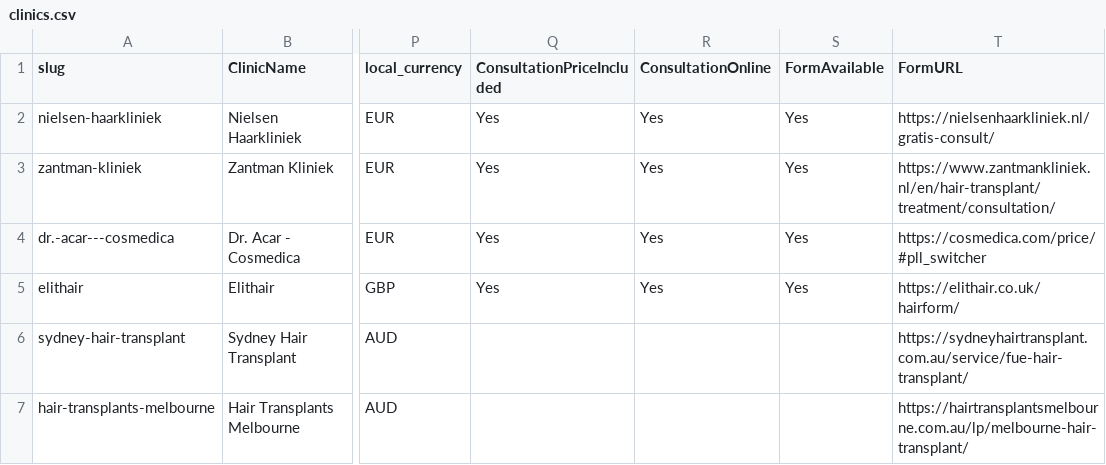
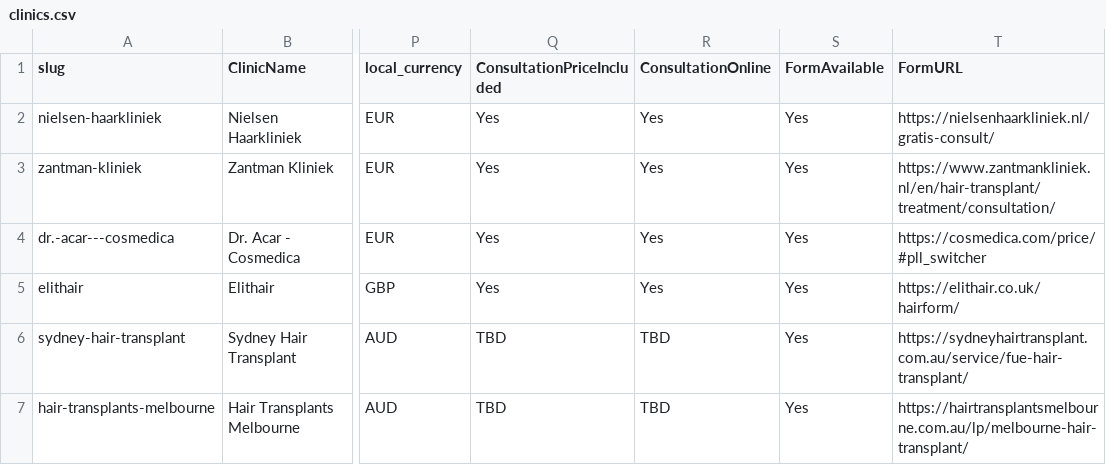
Before and after one commit to woutrbe/hair-transplants, a CSV file: www/src/content/clinics.csv, drawn as a sheet; only a part is shown, gaps mark what is left out; the diff covers the shown part only; the diff names each change by its address in the sheet, - before the commit and + after, or states it on an @@ line.

Commit message:
Fix country mismatch

```diff
--- a/www/src/content/clinics.csv
+++ b/www/src/content/clinics.csv
-Q6:Q7 (ConsultationPriceIncluded): (empty)
+Q6:Q7 (ConsultationPriceIncluded): TBD
-R6:R7 (ConsultationOnline): (empty)
+R6:R7 (ConsultationOnline): TBD
-S6:S7 (FormAvailable): (empty)
+S6:S7 (FormAvailable): Yes
```
Also changed, not shown: 5 added rows and 3 edited cells elsewhere in this file, 5 other files.
